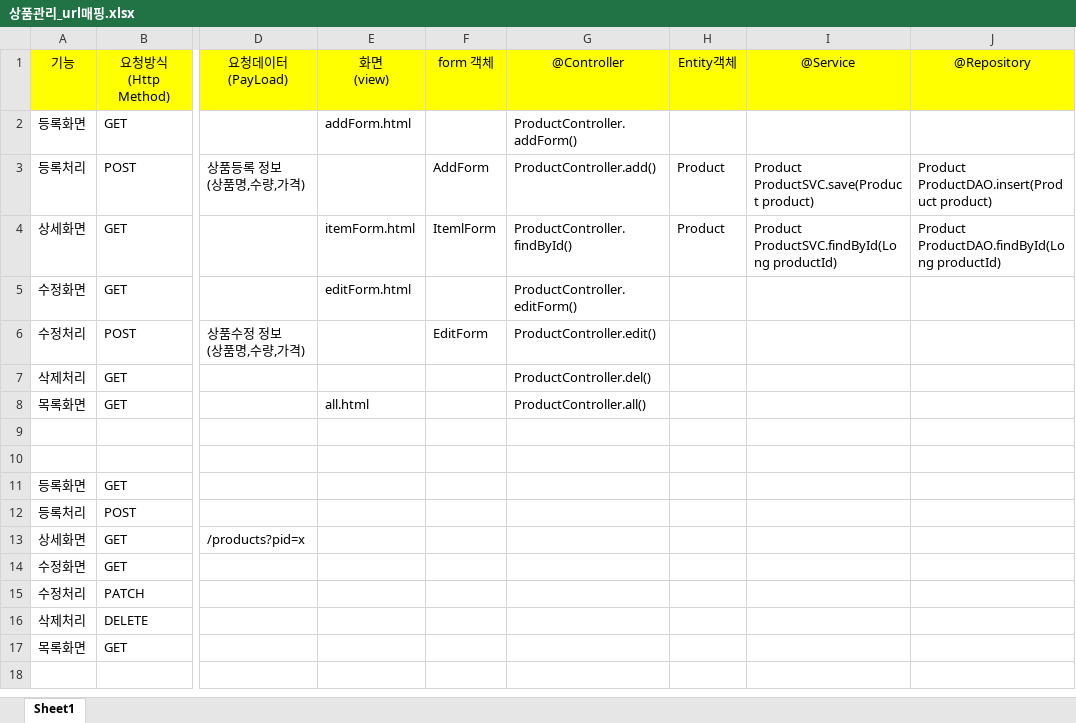
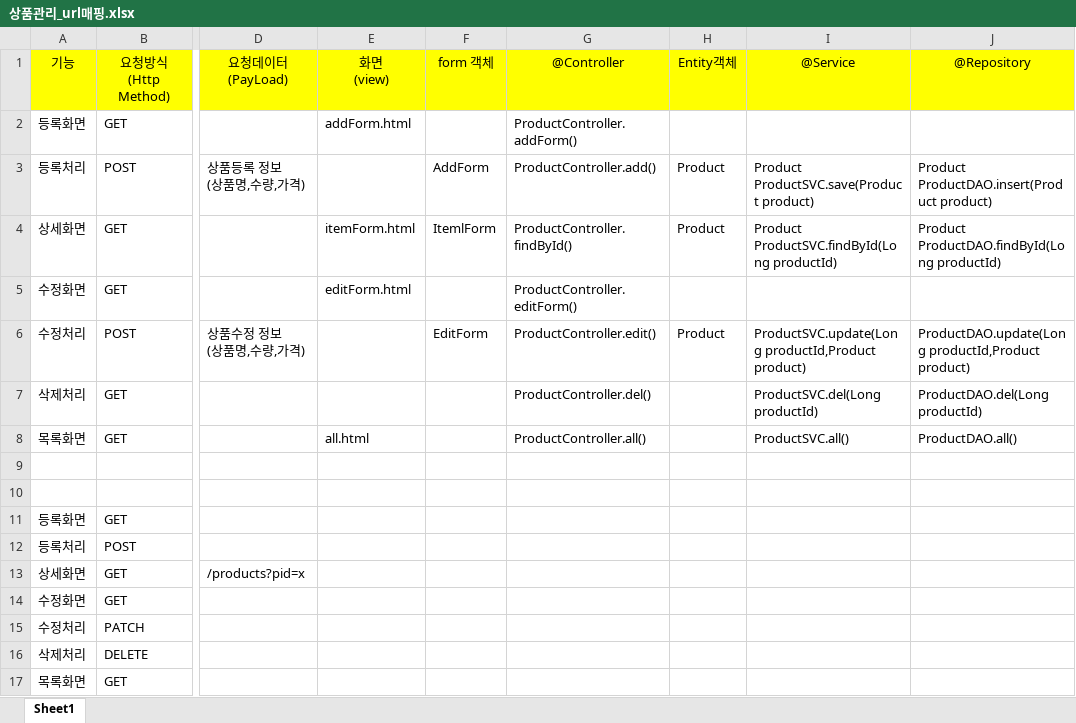
Before and after one commit to sang105kr/myapp3, an Excel workbook: doc/상품관리_url매핑.xlsx, sheet Sheet1, drawn as a sheet; only a part is shown, gaps mark what is left out; values as stored, in another font and other column widths than the file's, no borders; the diff names each change by its address in the sheet, - before the commit and + after, or states it on an @@ line.

```diff
--- a/doc/상품관리_url매핑.xlsx (sheet Sheet1)
+++ b/doc/상품관리_url매핑.xlsx (sheet Sheet1)
-H6: (empty)
+H6: Product
-I6: (empty)
+I6: ProductSVC.update(Long productId,Product product)
-J6: (empty)
+J6: ProductDAO.update(Long productId,Product product)
-I7: (empty)
+I7: ProductSVC.del(Long productId)
-J7: (empty)
+J7: ProductDAO.del(Long productId)
-I8: (empty)
+I8: ProductSVC.all()
-J8: (empty)
+J8: ProductDAO.all()
```
Also changed, not shown: 3 other files.
